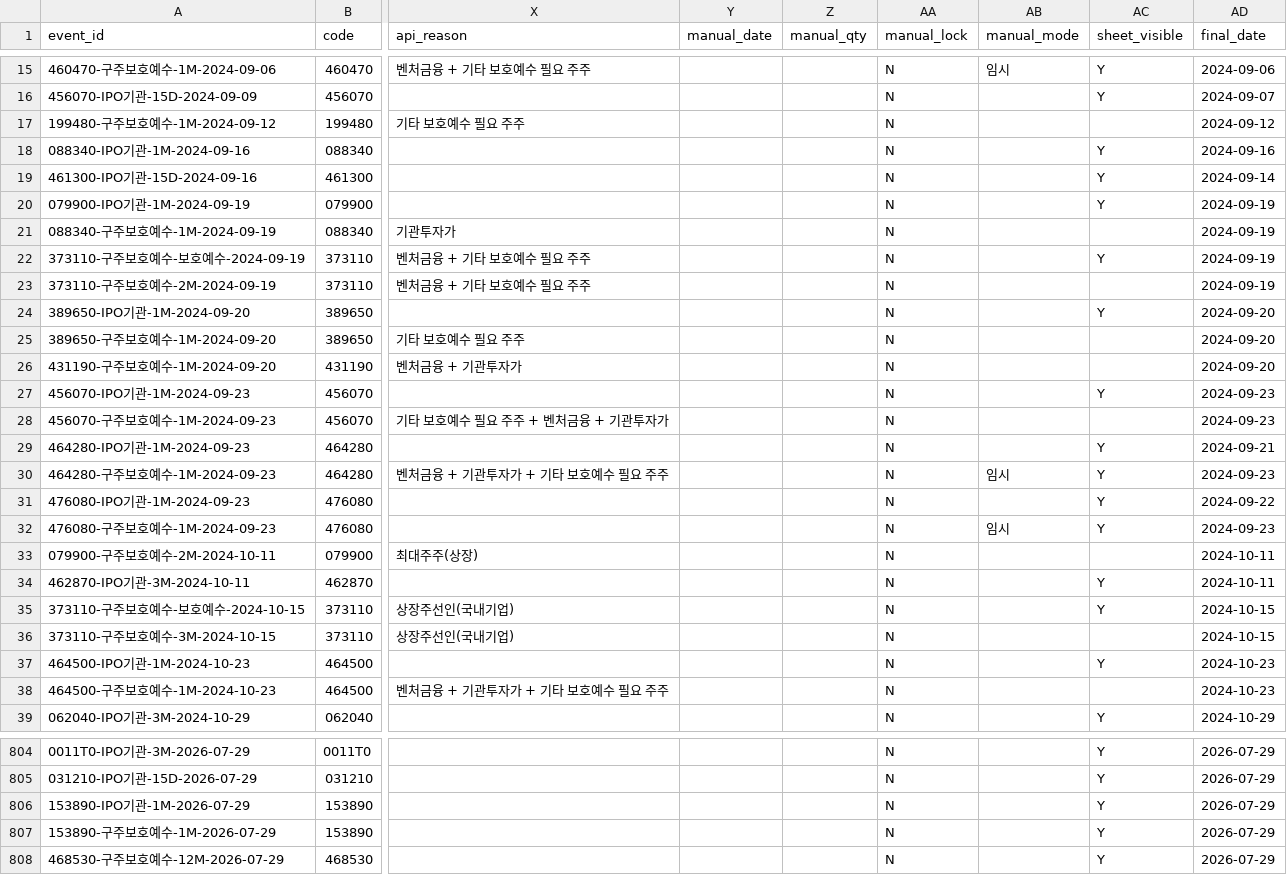
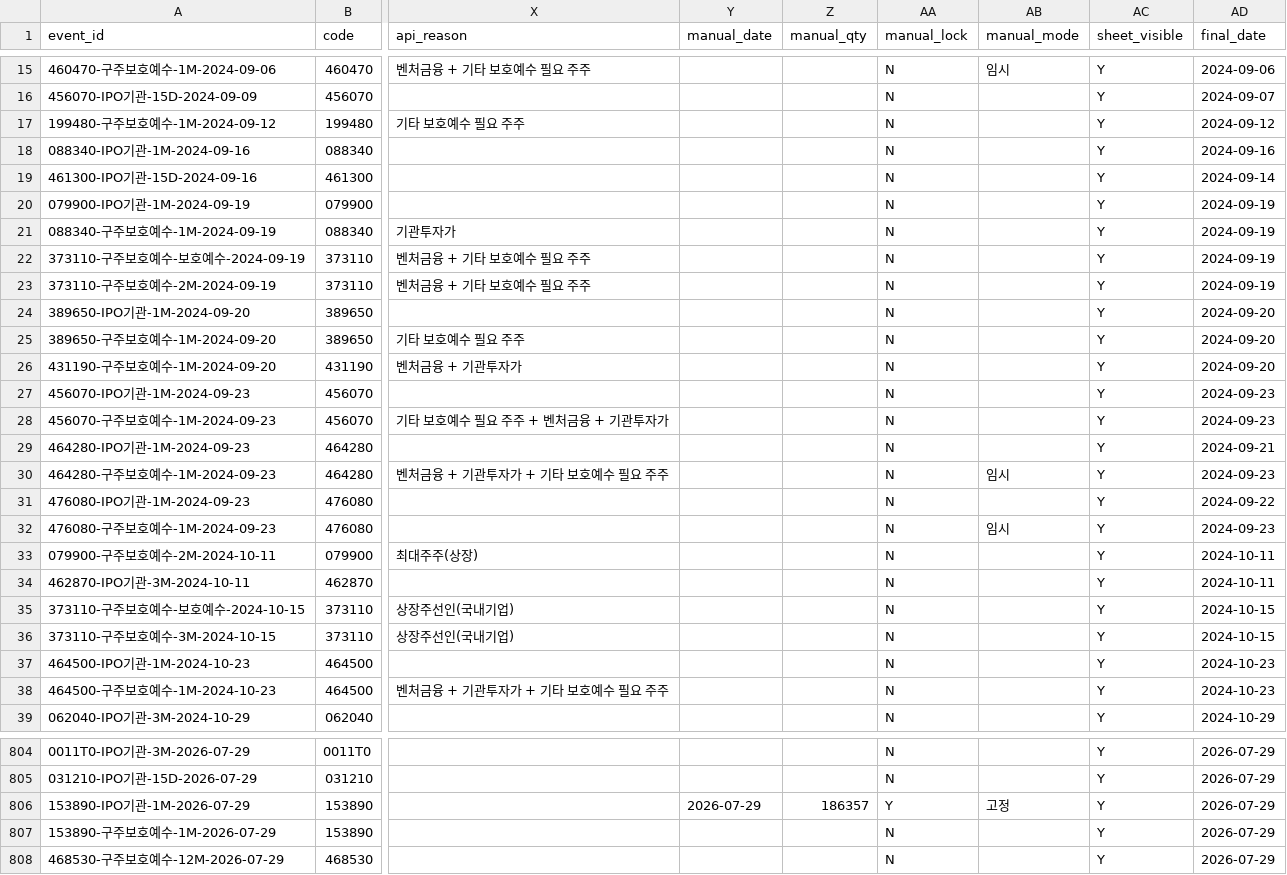
Before and after one commit to wjdwngkdsla-debug/invest-insight, a CSV file: data/lockup_admin.csv, drawn as a sheet; only a part is shown, gaps mark what is left out; the diff covers the shown part only; the diff names each change by its address in the sheet, - before the commit and + after, or states it on an @@ line.

```diff
--- a/data/lockup_admin.csv
+++ b/data/lockup_admin.csv
-AC17 (sheet_visible): (empty)
+AC17 (sheet_visible): Y
-AC21 (sheet_visible): (empty)
+AC21 (sheet_visible): Y
-AC23 (sheet_visible): (empty)
+AC23 (sheet_visible): Y
-AC25:AC26 (sheet_visible): (empty)
+AC25:AC26 (sheet_visible): Y
-AC28 (sheet_visible): (empty)
+AC28 (sheet_visible): Y
-AC33 (sheet_visible): (empty)
+AC33 (sheet_visible): Y
-AC36 (sheet_visible): (empty)
+AC36 (sheet_visible): Y
-AC38 (sheet_visible): (empty)
+AC38 (sheet_visible): Y
-Y806 (manual_date): (empty)
+Y806 (manual_date): 2026-07-29
-Z806 (manual_qty): (empty)
+Z806 (manual_qty): 186357
-AA806 (manual_lock): N
+AA806 (manual_lock): Y
-AB806 (manual_mode): (empty)
+AB806 (manual_mode): 고정
```
Also changed, not shown: 156 edited cells elsewhere in this file, 4 other files.
